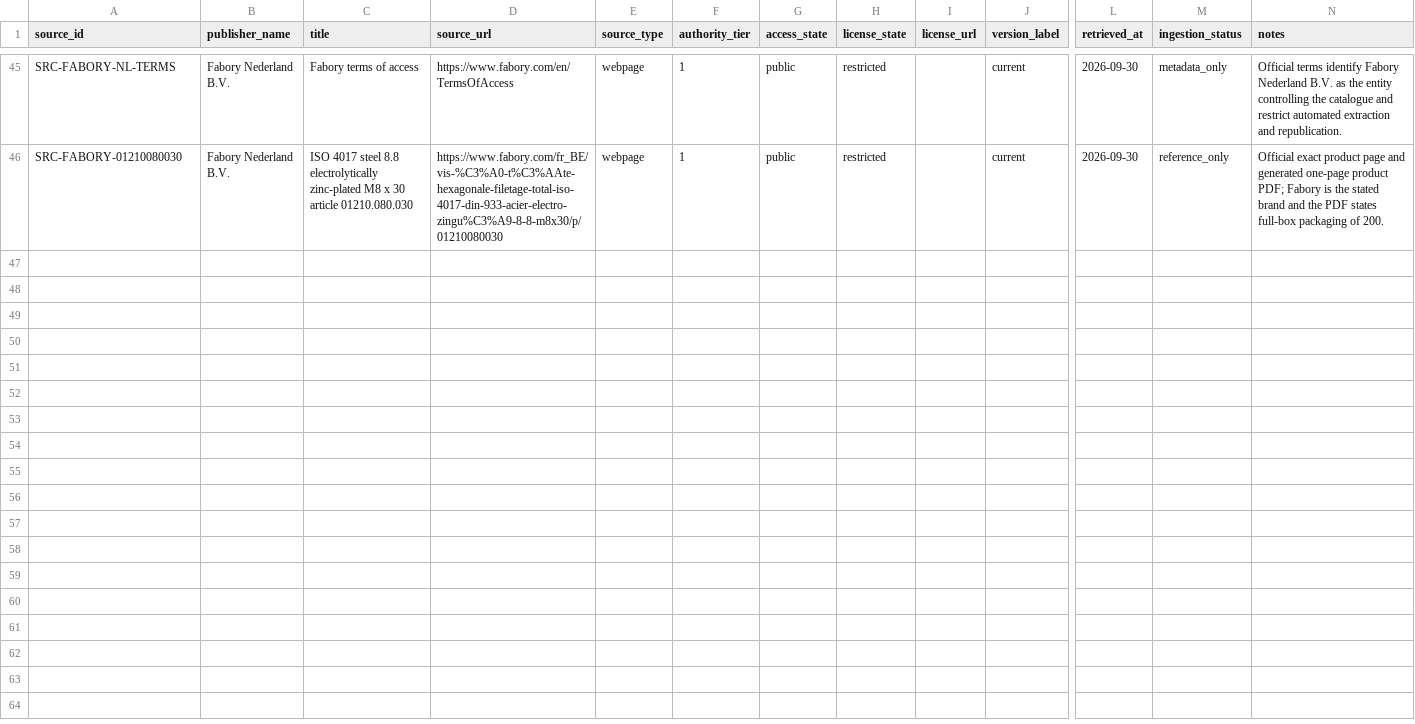
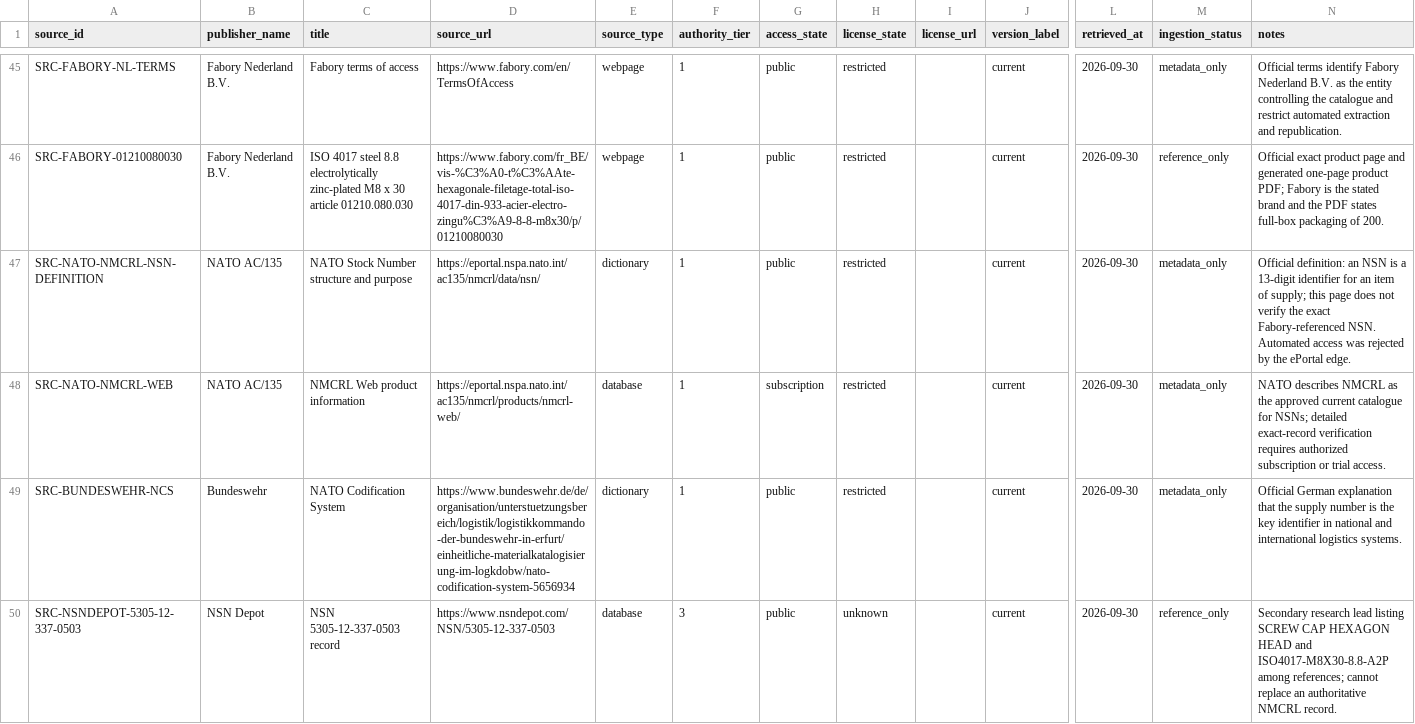
Before and after one commit to drester08/universalpartnumber, a CSV file: registry/data/source-register.csv, drawn as a sheet; only a part is shown, gaps mark what is left out; rows hold the shown columns only; the diff names each change by its address in the sheet, - before the commit and + after, or states it on an @@ line.

Commit message:
Add fail-closed external identifier crosswalks

```diff
--- a/registry/data/source-register.csv
+++ b/registry/data/source-register.csv
+row 47: SRC-NATO-NMCRL-NSN-DEFINITION | NATO AC/135 | NATO Stock Number structure and purpose | https://eportal.nspa.nato.int/ac135/nmcrl/data/nsn/ | dictionary | 1 | public | restricted |  | current | 2026-09-30 | metadata_only | Official definition: an NSN is a 13-digit identifier for an item of supply; this page does not verify the exact Fabory-referenced NSN. Automated access was rejected by the ePortal edge.
+row 48: SRC-NATO-NMCRL-WEB | NATO AC/135 | NMCRL Web product information | https://eportal.nspa.nato.int/ac135/nmcrl/products/nmcrl-web/ | database | 1 | subscription | restricted |  | current | 2026-09-30 | metadata_only | NATO describes NMCRL as the approved current catalogue for NSNs; detailed exact-record verification requires authorized subscription or trial access.
+row 49: SRC-BUNDESWEHR-NCS | Bundeswehr | NATO Codification System | https://www.bundeswehr.de/de/organisation/unterstuetzungsbereich/logistik/logistikkommando-der-bundeswehr-in-erfurt/einheitliche-materialkatalogisierung-im-logkdobw/nato-codification-system-5656934 | dictionary | 1 | public | restricted |  | current | 2026-09-30 | metadata_only | Official German explanation that the supply number is the key identifier in national and international logistics systems.
+row 50: SRC-NSNDEPOT-5305-12-337-0503 | NSN Depot | NSN 5305-12-337-0503 record | https://www.nsndepot.com/NSN/5305-12-337-0503 | database | 3 | public | unknown |  | current | 2026-09-30 | reference_only | Secondary research lead listing SCREW CAP HEXAGON HEAD and ISO4017-M8X30-8.8-A2P among references; cannot replace an authoritative NMCRL record.
```
Also changed, not shown: registry/data/manufacturer-part-identifiers.csv, 9 other files.
